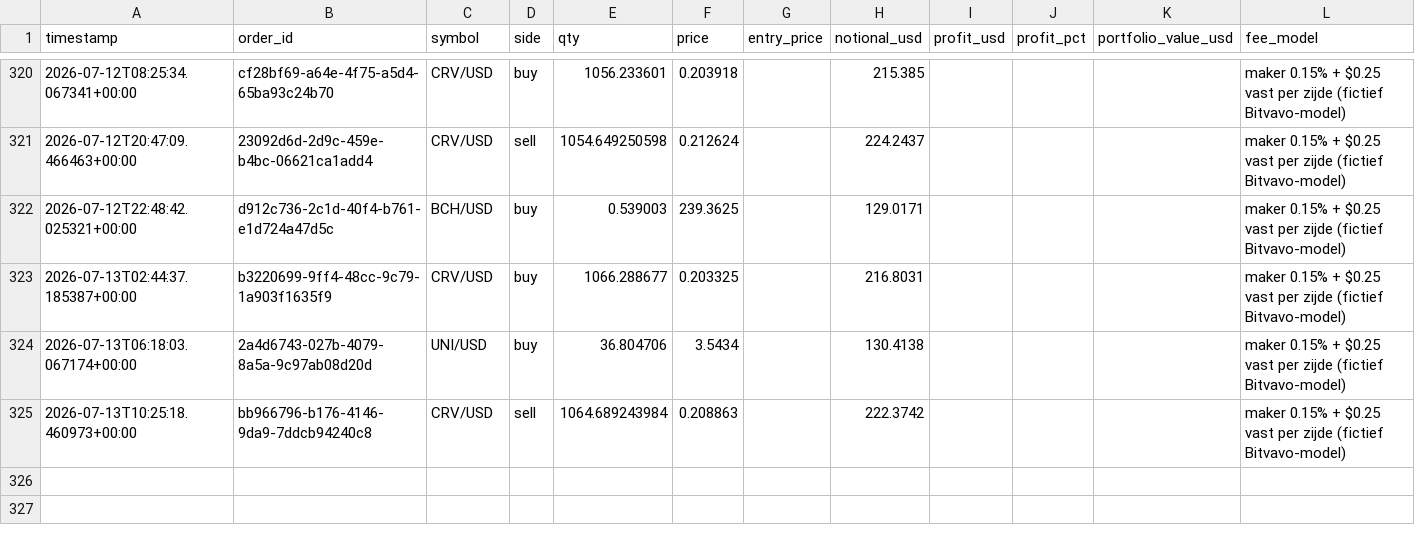
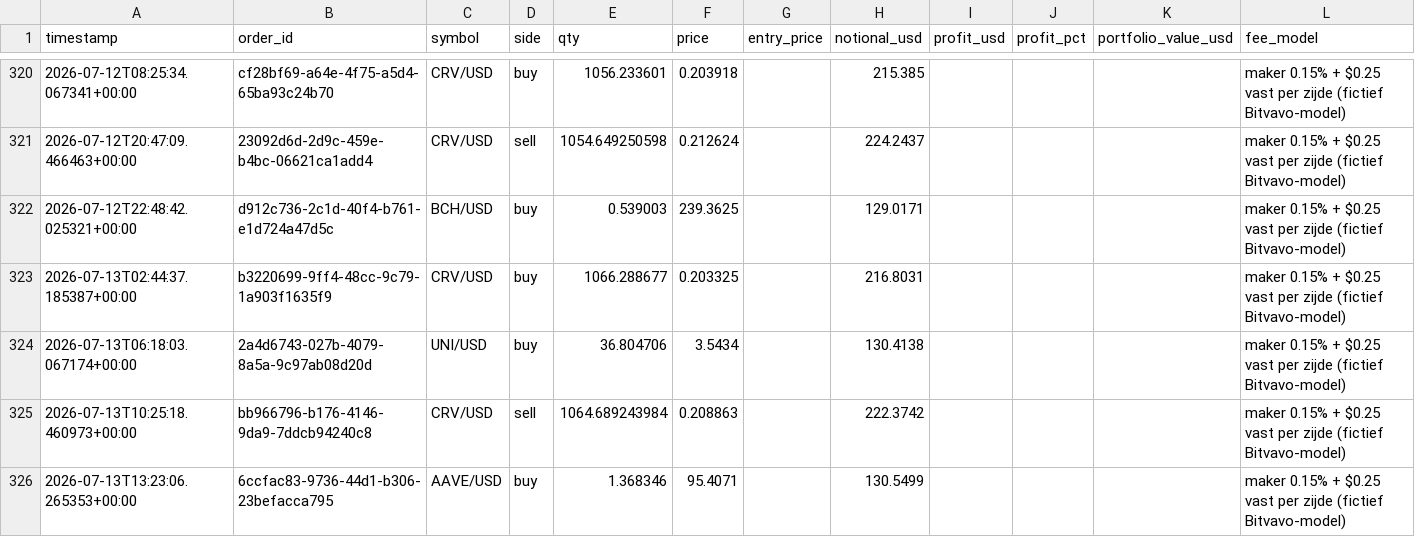
Before and after one commit to Bramsmit/MCP-alpaca, a CSV file: data/alpaca_trades.csv, drawn as a sheet; only a part is shown, gaps mark what is left out; the diff names each change by its address in the sheet, - before the commit and + after, or states it on an @@ line.

```diff
--- a/data/alpaca_trades.csv
+++ b/data/alpaca_trades.csv
+row 326: 2026-07-13T13:23:06.265353+00:00 | 6ccfac83-9736-44d1-b306-23befacca795 | AAVE/USD | buy | 1.368346 | 95.4071 |  | 130.5499 |  |  |  | maker 0.15% + $0.25 vast per zijde (fictief Bitvavo-model)
```
Also changed, not shown: 1 other file.
